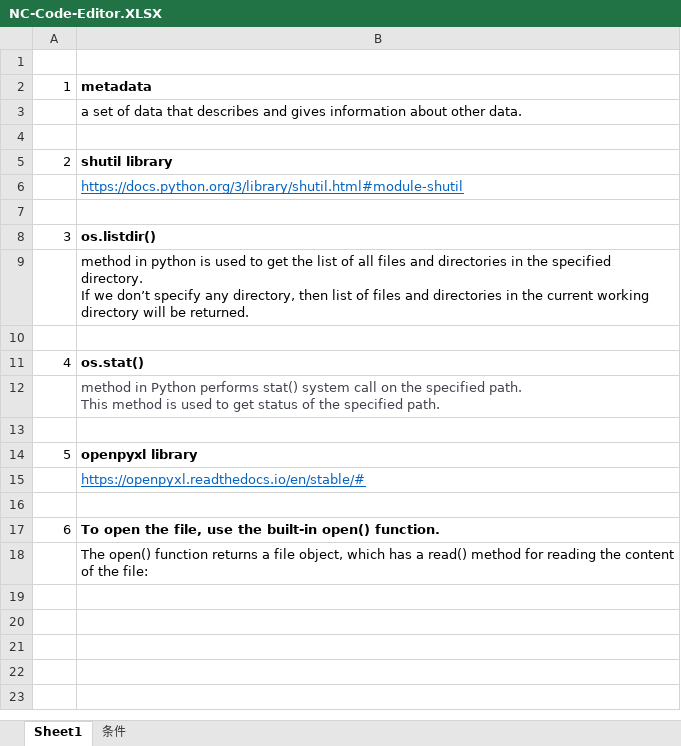
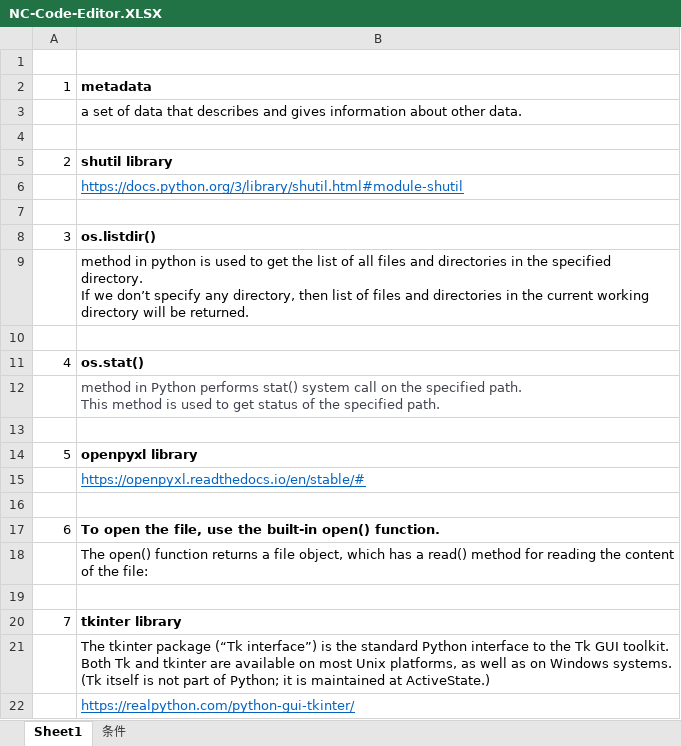
Before and after one commit to Min-Khant-Lin/NC-Code-Editor, an Excel workbook: NC-Code-Editor.XLSX, sheet Sheet1, drawn as a sheet; values as stored, in another font and other column widths than the file's, no borders; ↵ is a line break in a cell; the diff names each change by its address in the sheet, - before the commit and + after, or states it on an @@ line.

```diff
--- a/NC-Code-Editor.XLSX (sheet Sheet1)
+++ b/NC-Code-Editor.XLSX (sheet Sheet1)
+row 19: (empty)
+row 20: 7 | tkinter library
+row 21:  | The tkinter package (“Tk interface”) is the standard Python interface to the Tk GUI toolkit. ↵ Both Tk and tkinter are available on most Unix platforms, as well as on Windows systems. ↵ (Tk itself is not part of Python; it is maintained at ActiveState.)
+row 22:  | https://realpython.com/python-gui-tkinter/
```
Also changed, not shown: sheet 条件, 10 other files.
